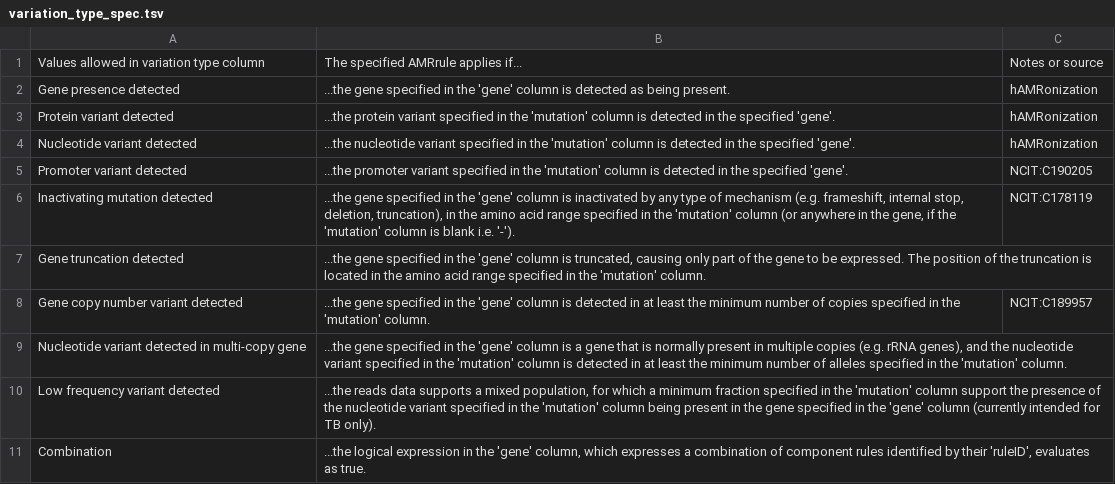
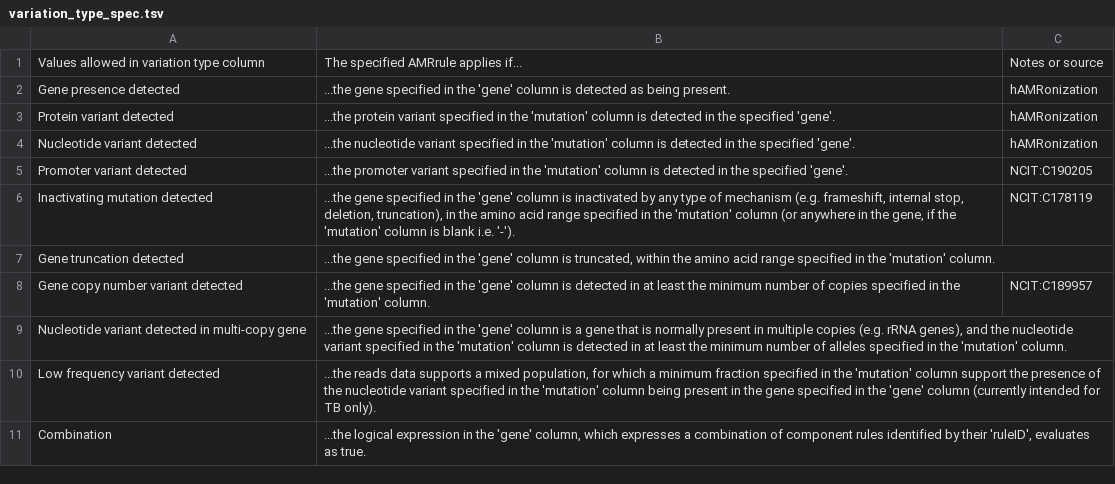
Before and after one commit to AMRverse/AMRrules, a TSV file: docs/source/tables/variation_type_spec.tsv, drawn as a sheet.

Commit message:
Revise gene truncation detected description

```diff
--- a/docs/source/tables/variation_type_spec.tsv
+++ b/docs/source/tables/variation_type_spec.tsv
@@ -6,3 +6,3 @@ Promoter variant detected	...the promoter variant specified in the 'mutation' co
 Inactivating mutation detected	...the gene specified in the 'gene' column is inactivated by any type of mechanism (e.g. frameshift, internal stop, deletion, truncation), in the amino acid range specified in the 'mutation' column (or anywhere in the gene, if the 'mutation' column is blank i.e. '-').	NCIT:C178119
-Gene truncation detected	...the gene specified in the 'gene' column is truncated, causing only part of the gene to be expressed. The position of the truncation is located in the amino acid range specified in the 'mutation' column.	
+Gene truncation detected	...the gene specified in the 'gene' column is truncated, within the amino acid range specified in the 'mutation' column.	
 Gene copy number variant detected	...the gene specified in the 'gene' column is detected in at least the minimum number of copies specified in the 'mutation' column.	NCIT:C189957
```
